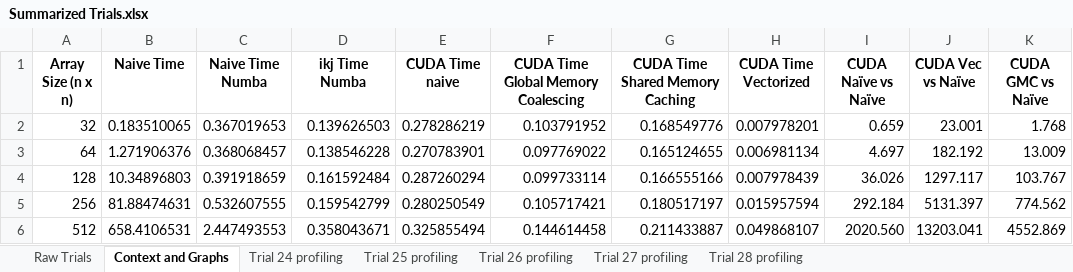
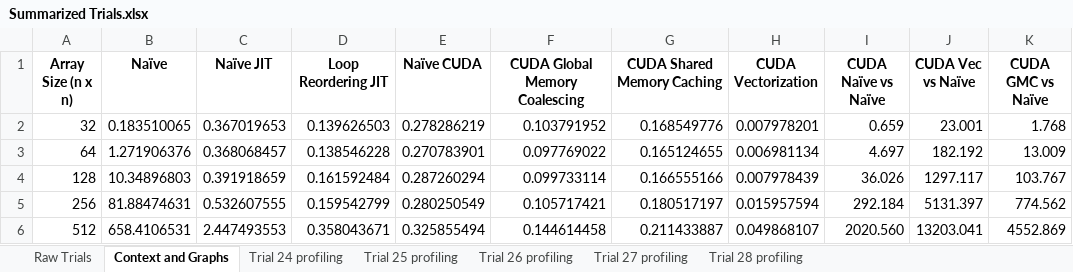
Before and after one commit to PrinceOfIgor/GemmCUDA, an Excel workbook: Summarized Trials.xlsx, sheet Context and Graphs, drawn as a sheet; only a part is shown; values as stored, in another font and other column widths than the file's, no borders; charts and pictures not drawn; the diff names each change by its address in the sheet, - before the commit and + after, or states it on an @@ line.

Commit message:
Added excel directly again

```diff
--- a/Summarized Trials.xlsx (sheet Context and Graphs)
+++ b/Summarized Trials.xlsx (sheet Context and Graphs)
-B1: Naive Time
+B1: Naïve
-C1: Naive Time Numba
+C1: Naïve JIT
-D1: ikj Time Numba
+D1: Loop Reordering JIT
-E1: CUDA Time naive
+E1: Naïve CUDA
-F1: CUDA Time Global Memory Coalescing
+F1: CUDA Global Memory Coalescing
-G1: CUDA Time Shared Memory Caching
+G1: CUDA Shared Memory Caching
-H1: CUDA Time Vectorized
+H1: CUDA Vectorization
```
Also changed, not shown: charts or pictures.
